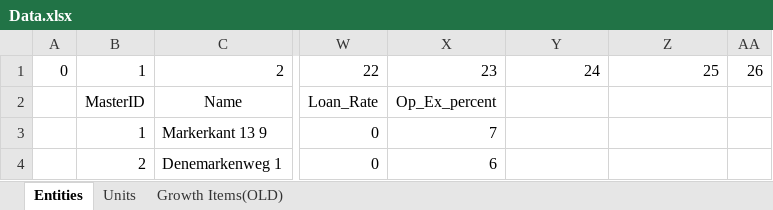
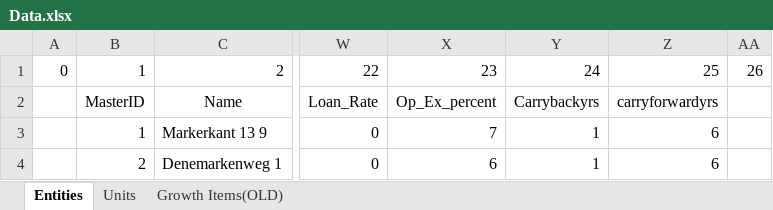
Before and after one commit to oganator/OGN, an Excel workbook: models/Data.xlsx, sheet Entities, drawn as a sheet; only a part is shown, gaps mark what is left out; values as stored, in another font and other column widths than the file's, no borders; the diff names each change by its address in the sheet, - before the commit and + after, or states it on an @@ line.

```diff
--- a/models/Data.xlsx (sheet Entities)
+++ b/models/Data.xlsx (sheet Entities)
-Y2: (empty)
+Y2: Carrybackyrs
-Z2: (empty)
+Z2: carryforwardyrs
-Y3:Y4: (empty)
+Y3:Y4: 1
-Z3:Z4: (empty)
+Z3:Z4: 6
```
Also changed, not shown: sheet Units, 52 other files.
